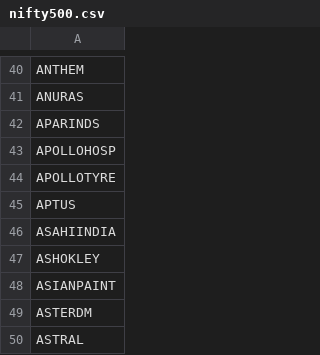
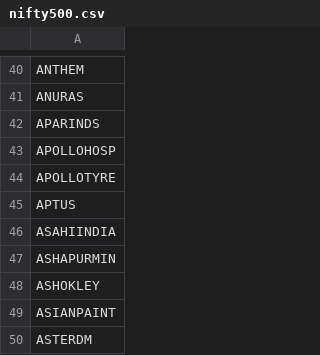
Before and after one commit to subhajitdeo/shape.dna, a CSV file: nifty500.csv, drawn as a sheet; only a part is shown, gaps mark what is left out; the shorter side is filled out with more unchanged rows; the diff names each change by its address in the sheet, - before the commit and + after, or states it on an @@ line.

Commit message:
Update nifty500.csv

```diff
--- a/nifty500.csv
+++ b/nifty500.csv
+row 47: ASHAPURMIN
```
